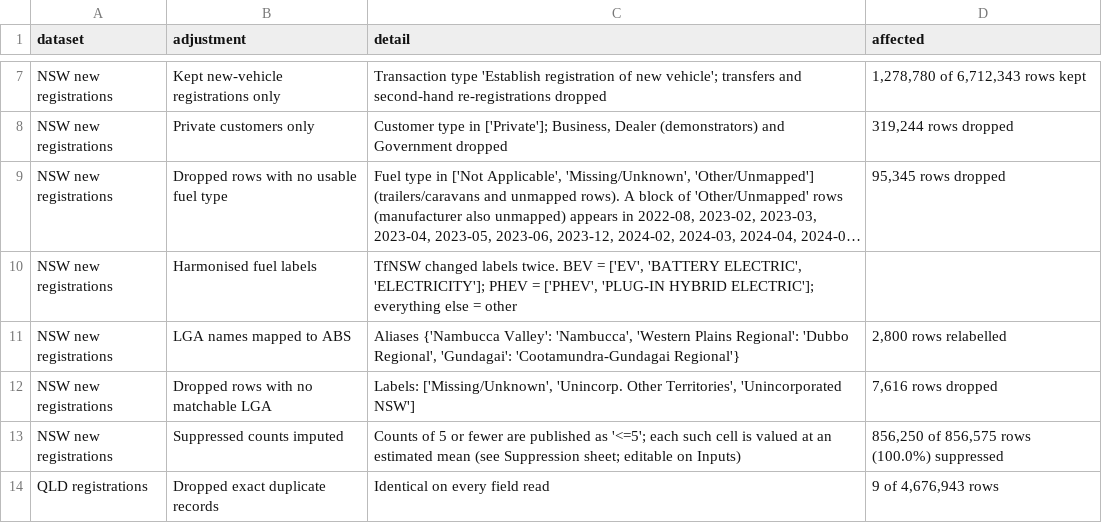
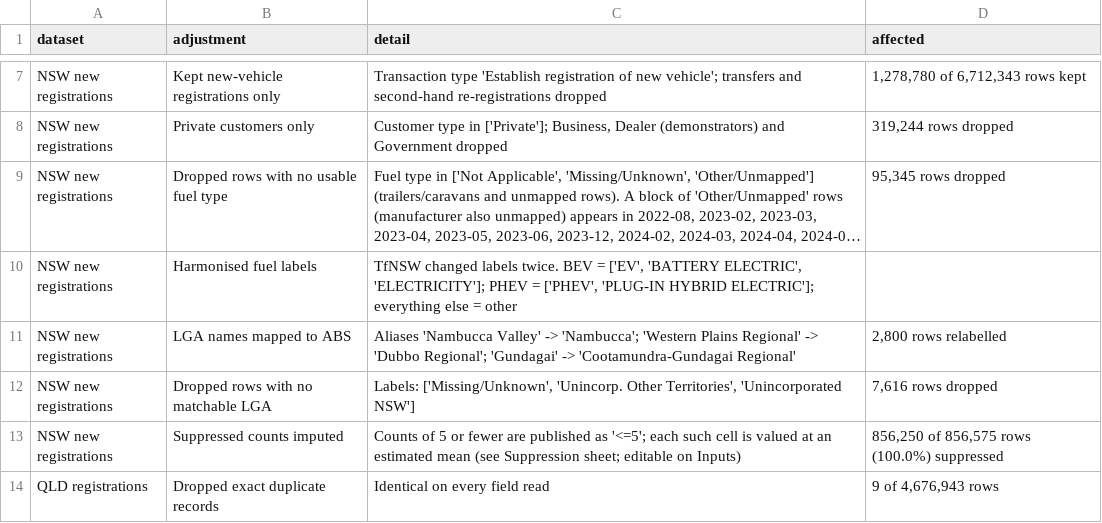
Before and after one commit to mhs795/EV-uptake-by-income, a CSV file: processed/adjustments.csv, drawn as a sheet; only a part is shown, gaps mark what is left out; long unchanged cells end in …; the diff names each change by its address in the sheet, - before the commit and + after, or states it on an @@ line.

```diff
--- a/processed/adjustments.csv
+++ b/processed/adjustments.csv
-C11 (detail): Aliases {'Nambucca Valley': 'Nambucca', 'Western Plains Regional': 'Dubbo Regional', 'Gundagai': 'Cootamundra-Gundagai Regional'}
+C11 (detail): Aliases 'Nambucca Valley' -> 'Nambucca'; 'Western Plains Regional' -> 'Dubbo Regional'; 'Gundagai' -> 'Cootamundra-Gundagai Regional'
```
Also changed, not shown: processed/fuel_prices.csv, processed/postcode_income.csv, 35 other files.
